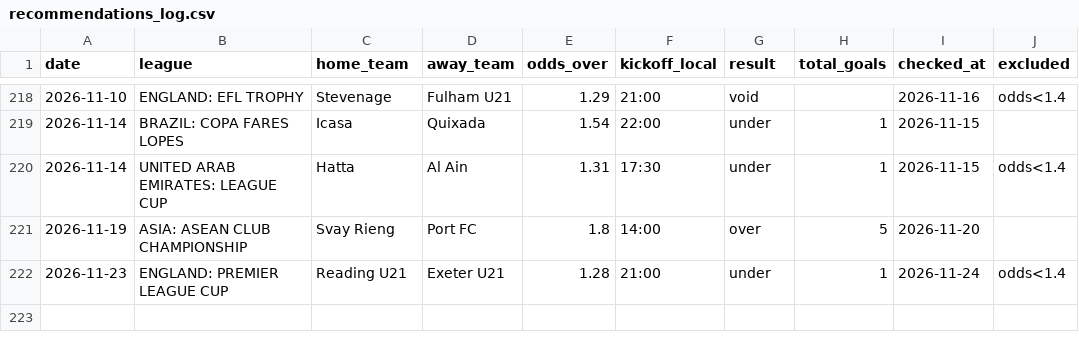
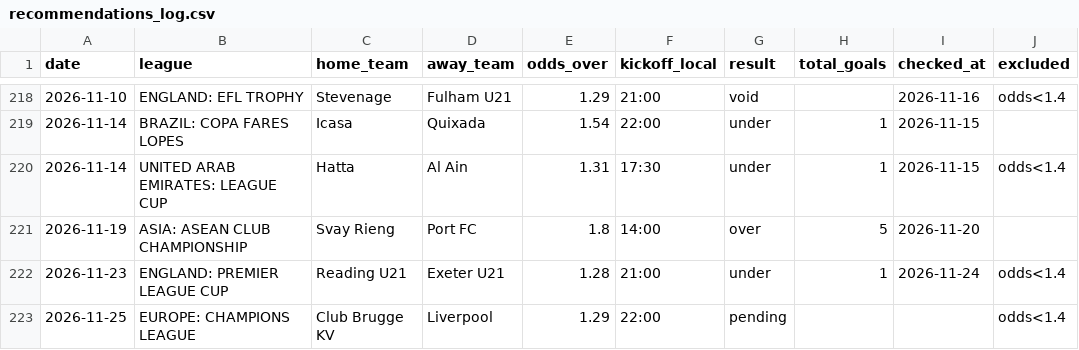
Before and after one commit to andrei0182/pariuri, a CSV file: football/recommendations_log.csv, drawn as a sheet; only a part is shown, gaps mark what is left out; the diff names each change by its address in the sheet, - before the commit and + after, or states it on an @@ line.

```diff
--- a/football/recommendations_log.csv
+++ b/football/recommendations_log.csv
+row 223: 2026-11-25 | EUROPE: CHAMPIONS LEAGUE | Club Brugge KV | Liverpool | 1.29 | 22:00 | pending |  |  | odds<1.4
```
Also changed, not shown: 1 other file.
